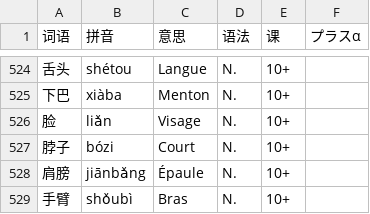
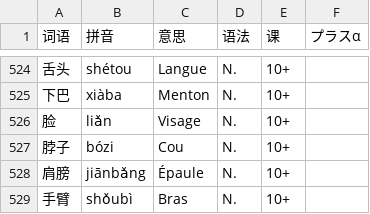
Before and after one commit to jdwebdev/chinois, a TSV file: tsv/NZH - 当代中文 课本.tsv, drawn as a sheet; only a part is shown, gaps mark what is left out.

Commit message:
MAJ

```diff
--- a/tsv/NZH - 当代中文 课本.tsv
+++ b/tsv/NZH - 当代中文 课本.tsv
@@ -526,3 +526,3 @@
 脸	liǎn	Visage	N.	10+	
-脖子	bózi	Court	N.	10+	
+脖子	bózi	Cou	N.	10+	
 肩膀	jiānbǎng	Épaule	N.	10+	
```
